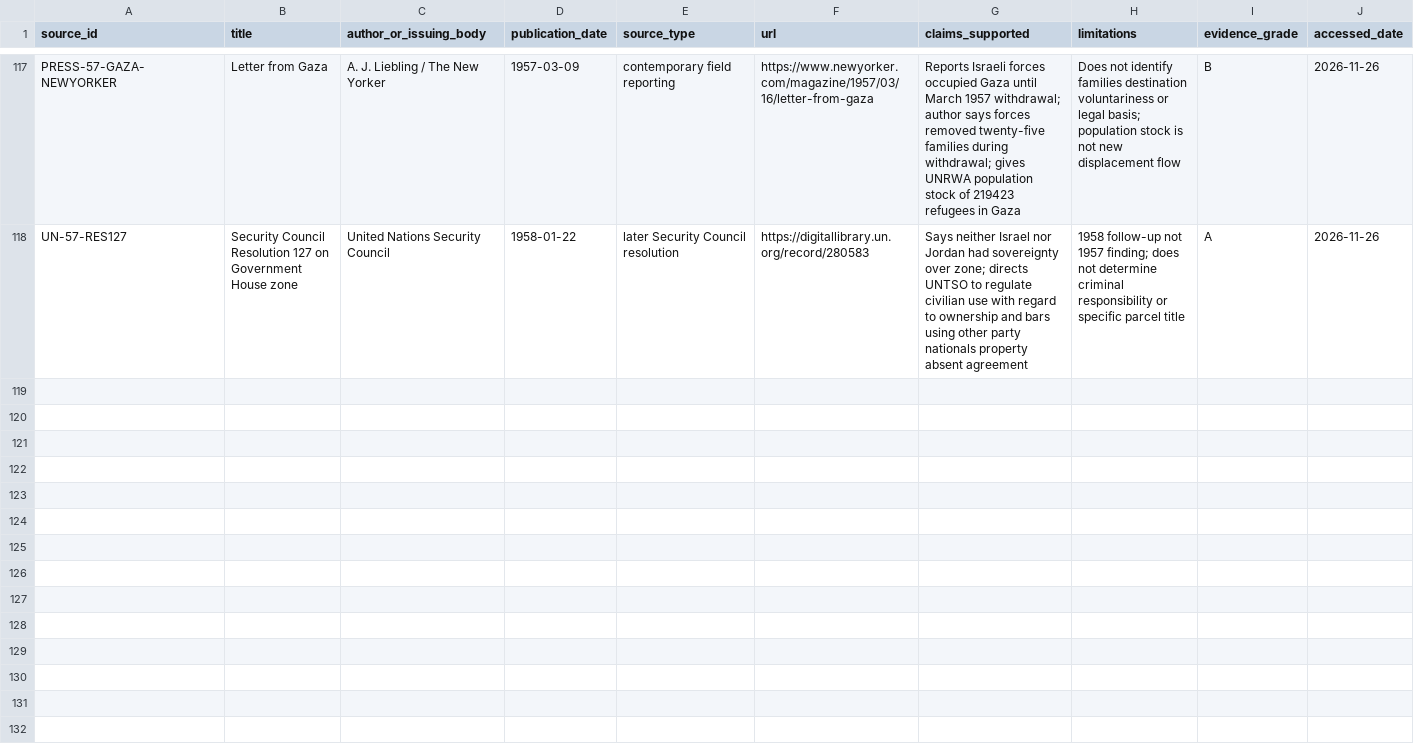
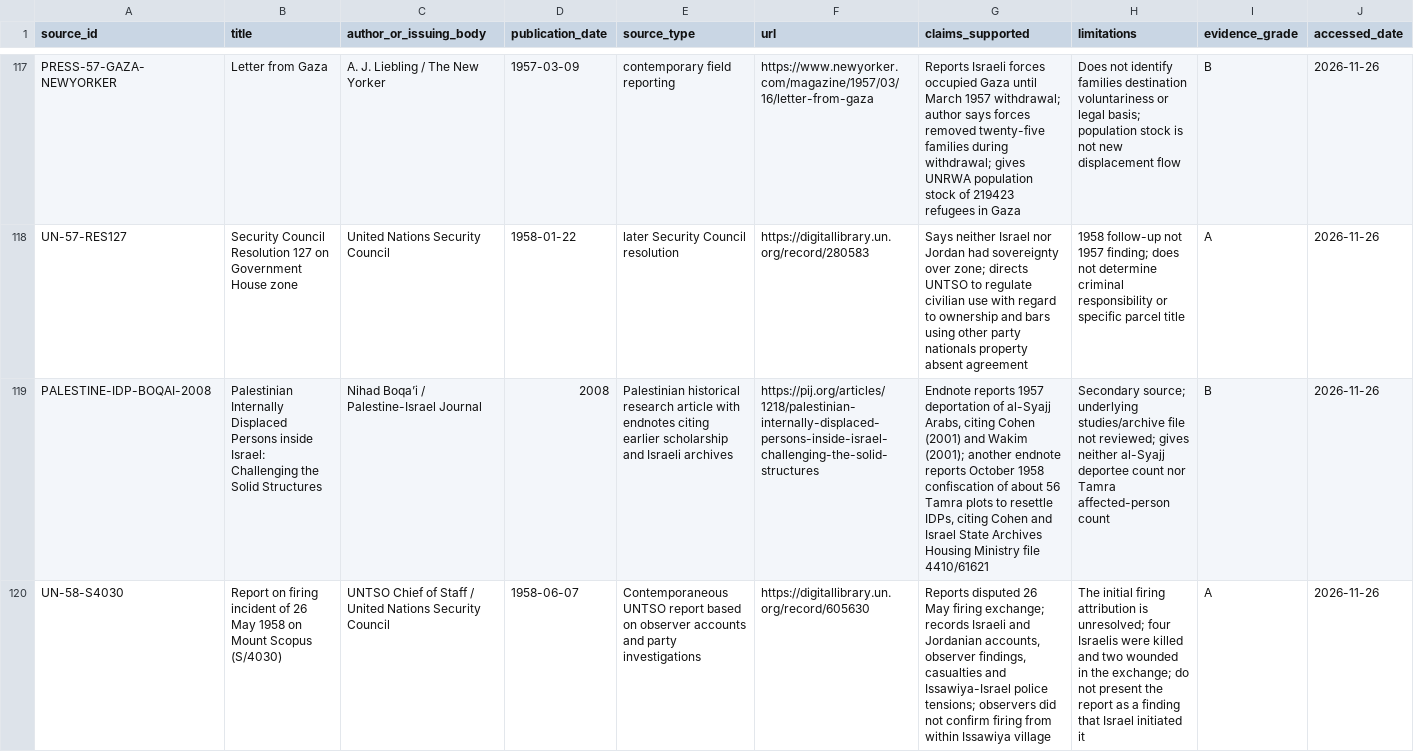
Before and after one commit to pskeffington/war_crimes_palestine_compiler, a CSV file: data/sources.csv, drawn as a sheet; only a part is shown, gaps mark what is left out; the diff covers the shown part only; the diff names each change by its address in the sheet, - before the commit and + after, or states it on an @@ line.

Commit message:
Add UN and Palestinian sources for 1957–58

```diff
--- a/data/sources.csv
+++ b/data/sources.csv
+row 119: PALESTINE-IDP-BOQAI-2008 | Palestinian Internally Displaced Persons inside Israel: Challenging the Solid Structures | Nihad Boqa’i / Palestine-Israel Journal | 2008 | Palestinian historical research article with endnotes citing earlier scholarship and Israeli archives | https://pij.org/articles/1218/palestinian-internally-displaced-persons-inside-israel-challenging-the-solid-structures | Endnote reports 1957 deportation of al-Syajj Arabs, citing Cohen (2001) and Wakim (2001); another endnote reports October 1958 confiscation of about 56 Tamra plots to resettle IDPs, citing Cohen and Israel State Archives Housing Ministry file 4410/61621 | Secondary source; underlying studies/archive file not reviewed; gives neither al-Syajj deportee count nor Tamra affected-person count | B | 2026-11-26
+row 120: UN-58-S4030 | Report on firing incident of 26 May 1958 on Mount Scopus (S/4030) | UNTSO Chief of Staff / United Nations Security Council | 1958-06-07 | Contemporaneous UNTSO report based on observer accounts and party investigations | https://digitallibrary.un.org/record/605630 | Reports disputed 26 May firing exchange; records Israeli and Jordanian accounts, observer findings, casualties and Issawiya-Israel police tensions; observers did not confirm firing from within Issawiya village | The initial firing attribution is unresolved; four Israelis were killed and two wounded in the exchange; do not present the report as a finding that Israel initiated it | A | 2026-11-26
```
Also changed, not shown: 2 added rows elsewhere in this file.
